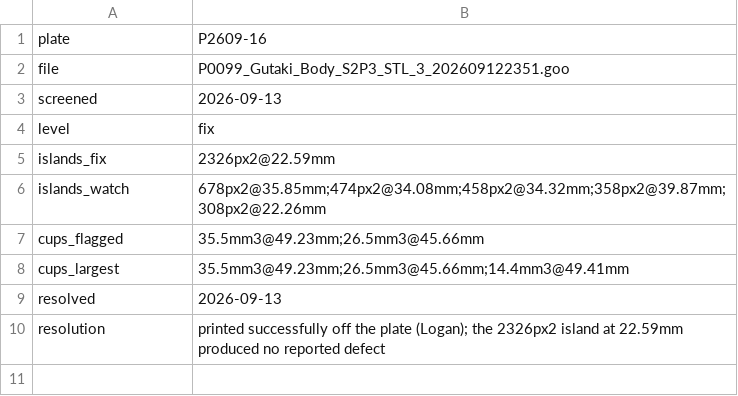
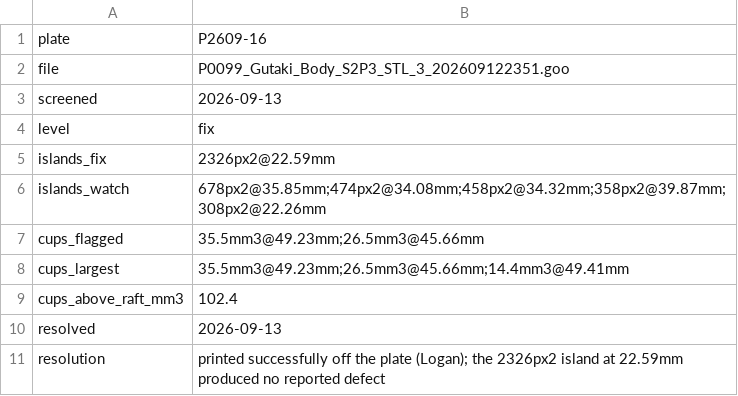
Before and after one commit to logich/paizo-minis-tracker, a TSV file: forensics/P2609-16/verdict.tsv, drawn as a sheet.

```diff
--- a/forensics/P2609-16/verdict.tsv
+++ b/forensics/P2609-16/verdict.tsv
@@ -8,2 +8,3 @@ cups_flagged	35.5mm3@49.23mm;26.5mm3@45.66mm
 cups_largest	35.5mm3@49.23mm;26.5mm3@45.66mm;14.4mm3@49.41mm
+cups_above_raft_mm3	102.4
 resolved	2026-09-13
```
Also changed, not shown: forensics/P2609-14/verdict.tsv, forensics/P2609-15/verdict.tsv, 13 other files.
